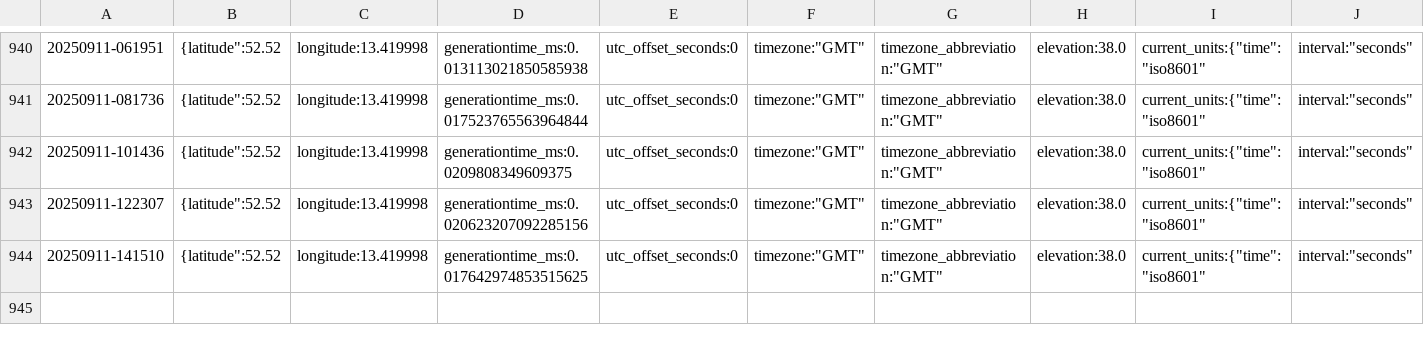
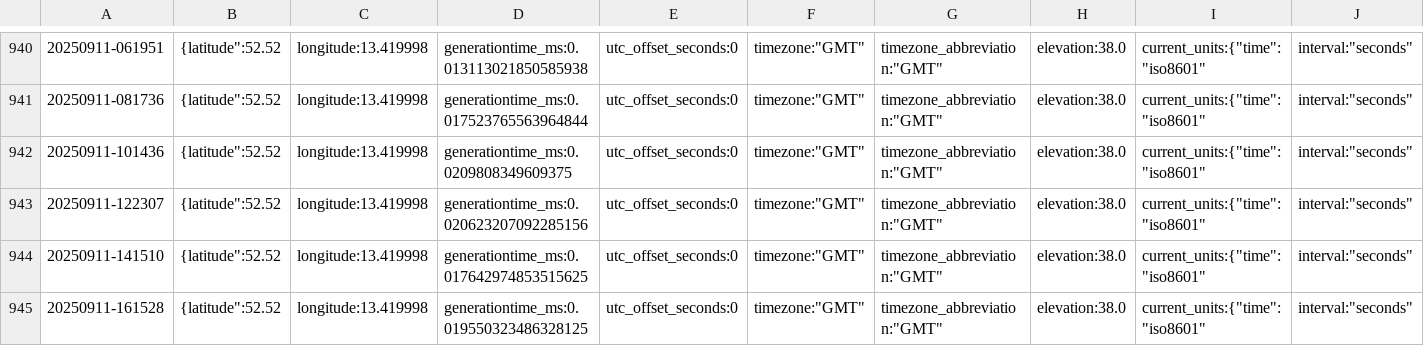
Before and after one commit to KristofAreias/Data-Workflow, a CSV file: raw_data/weer-data.csv, drawn as a sheet; only a part is shown, gaps mark what is left out; rows hold the shown columns only; the diff names each change by its address in the sheet, - before the commit and + after, or states it on an @@ line.

```diff
--- a/raw_data/weer-data.csv
+++ b/raw_data/weer-data.csv
+row 945: 20250911-161528 | {latitude":52.52 | longitude:13.419998 | generationtime_ms:0.019550323486328125 | utc_offset_seconds:0 | timezone:"GMT" | timezone_abbreviation:"GMT" | elevation:38.0 | current_units:{"time":"iso8601" | interval:"seconds"
```
Also changed, not shown: processed_data/combined_data.csv, 6 other files.
